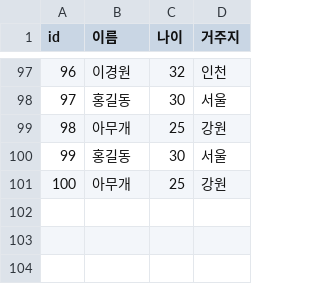
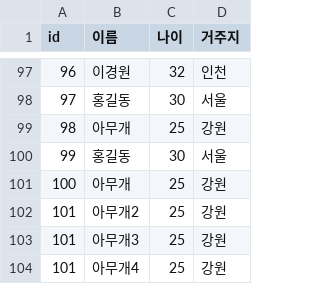
Before and after one commit to SimKyunam/spring-batch-toy, a CSV file: src/main/resources/csvToH2bulktest.csv, drawn as a sheet; only a part is shown, gaps mark what is left out; the diff names each change by its address in the sheet, - before the commit and + after, or states it on an @@ line.

```diff
--- a/src/main/resources/csvToH2bulktest.csv
+++ b/src/main/resources/csvToH2bulktest.csv
+row 102: 101 | 아무개2 | 25 | 강원
+row 103: 101 | 아무개3 | 25 | 강원
+row 104: 101 | 아무개4 | 25 | 강원
```
Also changed, not shown: 2 other files.
